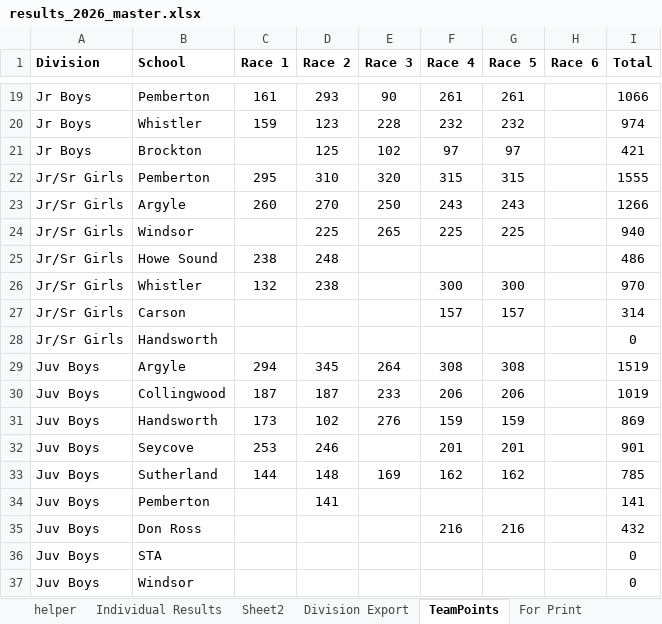
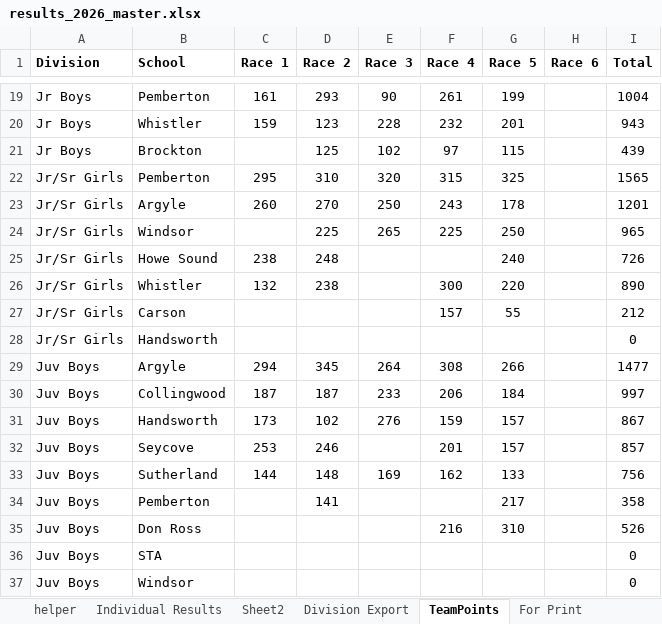
Before and after one commit to mskippy/codemathbike_bike, an Excel workbook: results_2026_master.xlsx, sheet TeamPoints, drawn as a sheet; only a part is shown, gaps mark what is left out; values as stored, in another font and other column widths than the file's, no borders; table styles not drawn; the diff covers the shown part only; the diff names each change by its address in the sheet, - before the commit and + after, or states it on an @@ line.

Commit message:
Update race results and team totals
Corrects race scoring data across JSON and the master spreadsheet. data/results.json: adjusted individual/team points in multiple categories (Bant Boys, Bant/Juv Girls, Jr Boys, Jr/Sr Girls, Juv Boys, Sr Boys) and replaced/added some school names for accuracy. data/team_results.json: updated Race5 values and recalculated Total fields, reordered and added missing team entries (e.g. Coast Mtn, Don Ross, Whistler, Argyle, Windsor, Seycove) to reflect corrected results. Also updates results_2026_master.xlsx (binary) to keep the spreadsheet in sync with the JSON corrections.

```diff
--- a/results_2026_master.xlsx (sheet TeamPoints)
+++ b/results_2026_master.xlsx (sheet TeamPoints)
-G19 (Race 5): 261
+G19 (Race 5): 199
-I19 (Total): 1066
+I19 (Total): 1004
-G20 (Race 5): 232
+G20 (Race 5): 201
-I20 (Total): 974
+I20 (Total): 943
-G21 (Race 5): 97
+G21 (Race 5): 115
-I21 (Total): 421
+I21 (Total): 439
-G22 (Race 5): 315
+G22 (Race 5): 325
-I22 (Total): 1555
+I22 (Total): 1565
-G23 (Race 5): 243
+G23 (Race 5): 178
-I23 (Total): 1266
+I23 (Total): 1201
-G24 (Race 5): 225
+G24 (Race 5): 250
-I24 (Total): 940
+I24 (Total): 965
-G25 (Race 5): (empty)
+G25 (Race 5): 240
-I25 (Total): 486
+I25 (Total): 726
-G26 (Race 5): 300
+G26 (Race 5): 220
-I26 (Total): 970
+I26 (Total): 890
-G27 (Race 5): 157
+G27 (Race 5): 55
-I27 (Total): 314
+I27 (Total): 212
-G29 (Race 5): 308
+G29 (Race 5): 266
-I29 (Total): 1519
+I29 (Total): 1477
-G30 (Race 5): 206
+G30 (Race 5): 184
-I30 (Total): 1019
+I30 (Total): 997
-G31 (Race 5): 159
+G31 (Race 5): 157
-I31 (Total): 869
+I31 (Total): 867
-G32 (Race 5): 201
+G32 (Race 5): 157
-I32 (Total): 901
+I32 (Total): 857
-G33 (Race 5): 162
+G33 (Race 5): 133
-I33 (Total): 785
+I33 (Total): 756
-G34 (Race 5): (empty)
+G34 (Race 5): 217
-I34 (Total): 141
+I34 (Total): 358
-G35 (Race 5): 216
+G35 (Race 5): 310
-I35 (Total): 432
+I35 (Total): 526
```
Also changed, not shown: 52 edited cells elsewhere in this sheet, formulas that keep their value, 2 other files.
